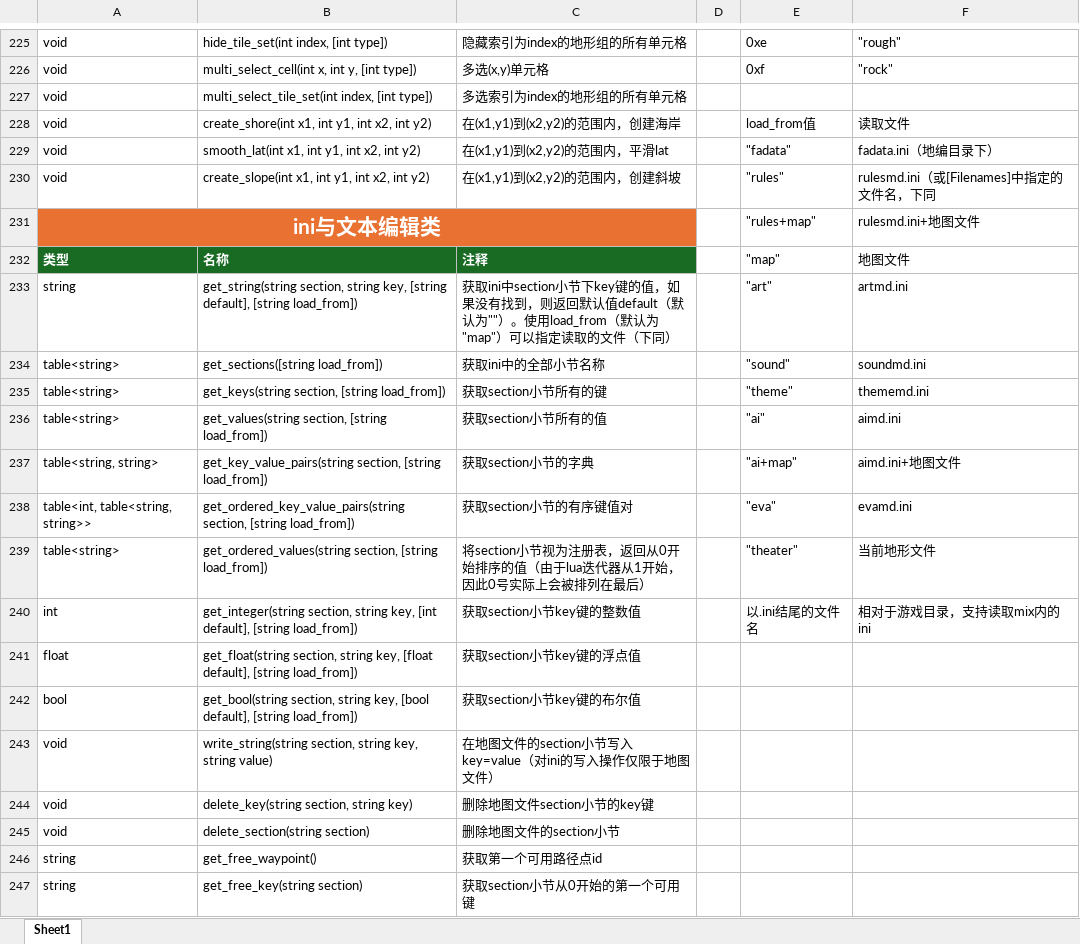
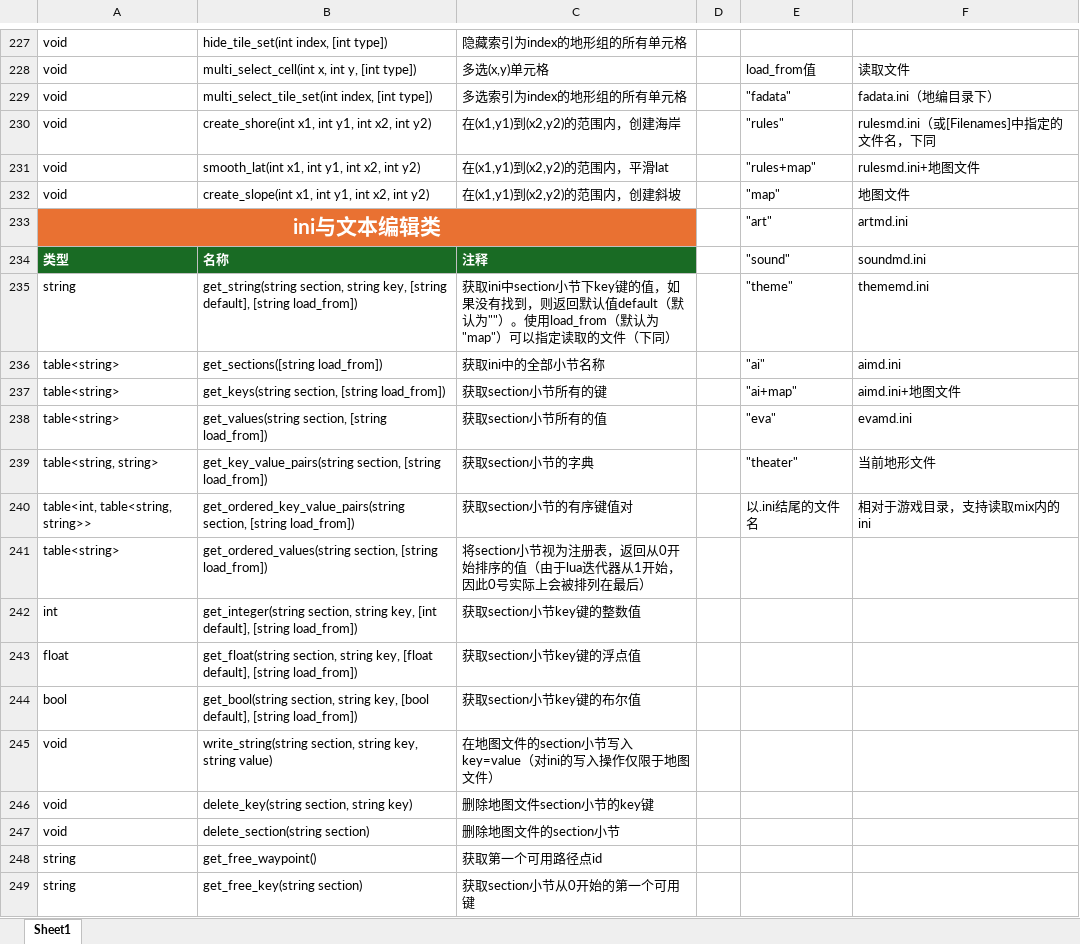
Before and after one commit to handama/FA2sp, an Excel workbook: Supplementary/文档/Lua脚本文档.xlsx, sheet Sheet1, drawn as a sheet; only a part is shown, gaps mark what is left out; values as stored, in another font and other column widths than the file's, no borders; table styles not drawn; addresses are those after the commit; the diff covers the shown part only; the diff names each change by its address in the sheet, - before the commit and + after, or states it on an @@ line.

```diff
--- a/Supplementary/文档/Lua脚本文档.xlsx (sheet Sheet1)
+++ b/Supplementary/文档/Lua脚本文档.xlsx (sheet Sheet1)
-E227: 0xe
+E227: (empty)
-F227: "rough"
+F227: (empty)
-E228: 0xf
+E228: load_from值
-F228: "rock"
+F228: 读取文件
-E229: (empty)
+E229: "fadata"
-F229: (empty)
+F229: fadata.ini（地编目录下）
-E230: load_from值
+E230: "rules"
-F230: 读取文件
+F230: rulesmd.ini（或[Filenames]中指定的文件名，下同
-E231: "fadata"
+E231: "rules+map"
-F231: fadata.ini（地编目录下）
+F231: rulesmd.ini+地图文件
-E232: "rules"
+E232: "map"
-F232: rulesmd.ini（或[Filenames]中指定的文件名，下同
+F232: 地图文件
-E233: "rules+map"
+E233: "art"
-F233: rulesmd.ini+地图文件
+F233: artmd.ini
-E234: "map"
+E234: "sound"
-F234: 地图文件
+F234: soundmd.ini
-E235: "art"
+E235: "theme"
-F235: artmd.ini
+F235: thememd.ini
-E236: "sound"
+E236: "ai"
-F236: soundmd.ini
+F236: aimd.ini
-E237: "theme"
+E237: "ai+map"
-F237: thememd.ini
+F237: aimd.ini+地图文件
-E238: "ai"
+E238: "eva"
-F238: aimd.ini
+F238: evamd.ini
-E239: "ai+map"
+E239: "theater"
-F239: aimd.ini+地图文件
+F239: 当前地形文件
-E240: "eva"
+E240: 以.ini结尾的文件名
-F240: evamd.ini
+F240: 相对于游戏目录，支持读取mix内的ini
-E241: "theater"
+E241: (empty)
-F241: 当前地形文件
+F241: (empty)
-E242: 以.ini结尾的文件名
+E242: (empty)
-F242: 相对于游戏目录，支持读取mix内的ini
+F242: (empty)
```
Also changed, not shown: 18 added rows and 69 edited cells elsewhere in this sheet, 6 other files.
